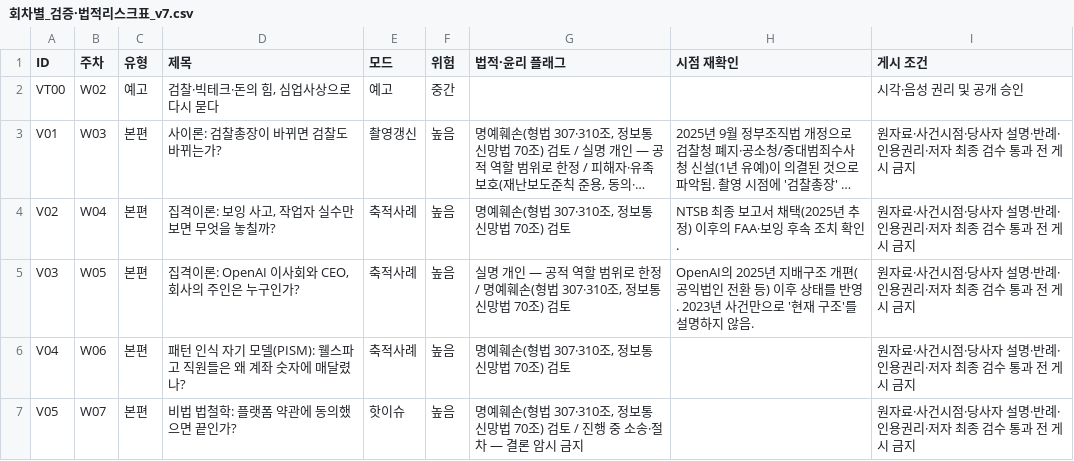
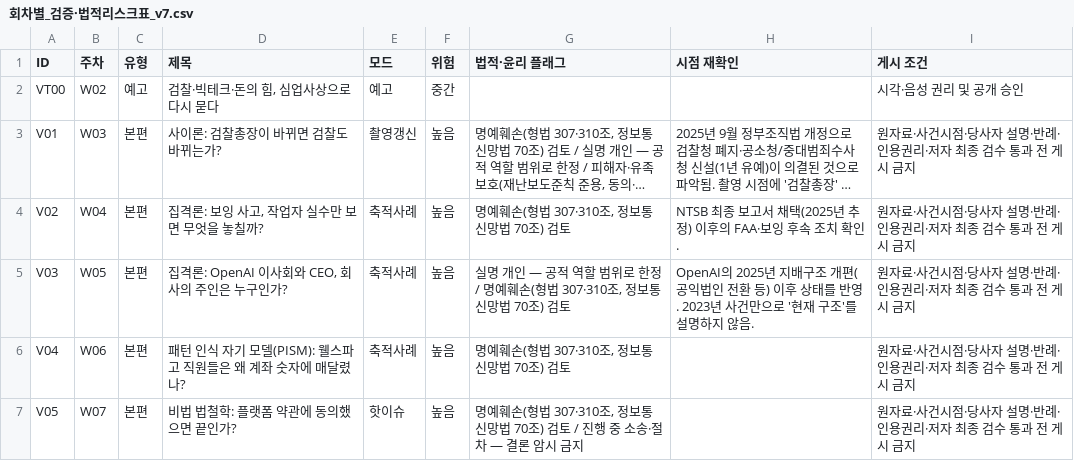
Before and after one commit to simyoungup/simyoungup.github.io, a CSV file: production-plan/v7/회차별_검증·법적리스크표_v7.csv, drawn as a sheet; only a part is shown; long unchanged cells end in …; the diff covers the shown part only; the diff names each change by its address in the sheet, - before the commit and + after, or states it on an @@ line.

```diff
--- a/production-plan/v7/회차별_검증·법적리스크표_v7.csv
+++ b/production-plan/v7/회차별_검증·법적리스크표_v7.csv
-D4 (제목): 집격이론: 보잉 사고, 작업자 실수만 보면 무엇을 놓칠까?
+D4 (제목): 집격론: 보잉 사고, 작업자 실수만 보면 무엇을 놓칠까?
-D5 (제목): 집격이론: OpenAI 이사회와 CEO, 회사의 주인은 누구인가?
+D5 (제목): 집격론: OpenAI 이사회와 CEO, 회사의 주인은 누구인가?
```
Also changed, not shown: 7 edited cells elsewhere in this file, production-plan/v7/40편_학자비판_매트릭스_v7.csv, 11 other files.
